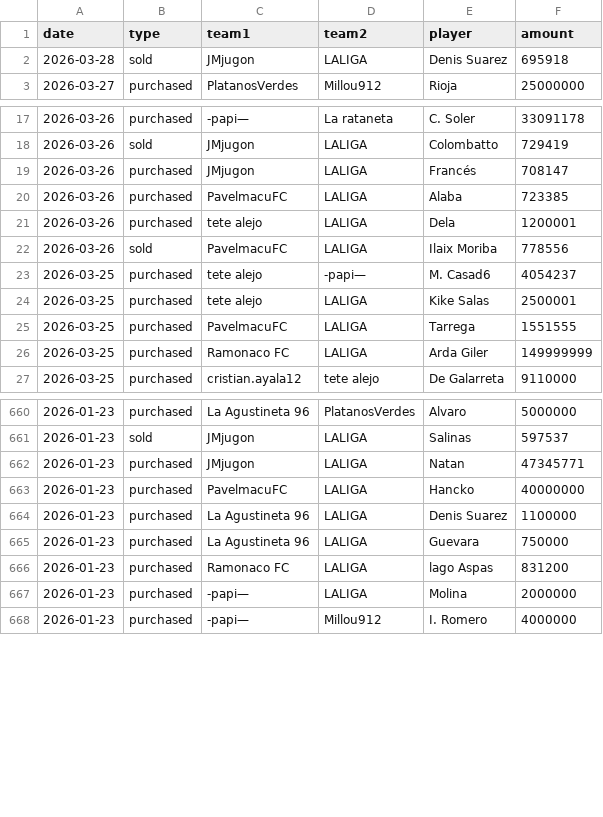
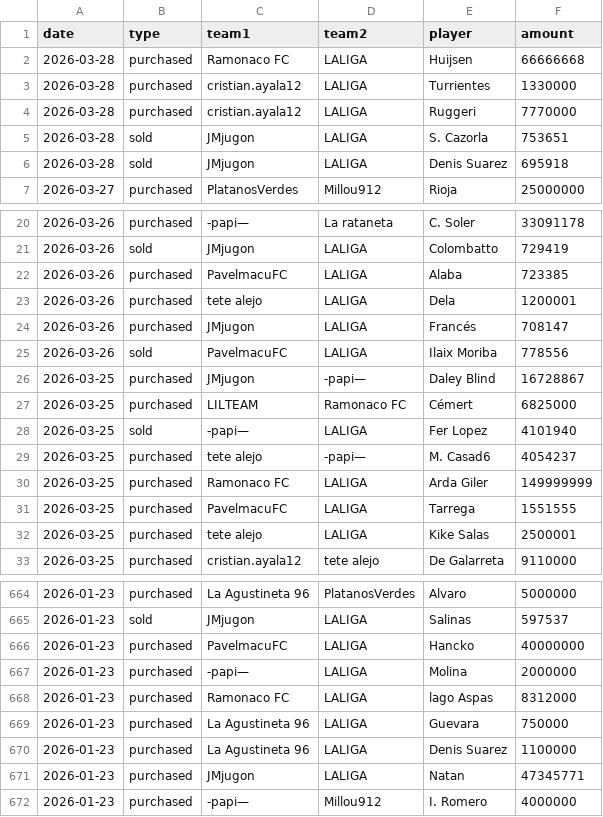
Before and after one commit to josepsanz/tebasstorm, a CSV file: data/trading.csv, drawn as a sheet; only a part is shown, gaps mark what is left out; the diff covers the shown part only.

```diff
--- a/data/trading.csv
+++ b/data/trading.csv
@@ -1,2 +1,6 @@
 date,type,team1,team2,player,amount
+2026-03-28,purchased,Ramonaco FC,LALIGA,Huijsen,66666668
+2026-03-28,purchased,cristian.ayala12,LALIGA,Turrientes,1330000
+2026-03-28,purchased,cristian.ayala12,LALIGA,Ruggeri,7770000
+2026-03-28,sold,JMjugon,LALIGA,S. Cazorla,753651
 2026-03-28,sold,JMjugon,LALIGA,Denis Suarez,695918
@@ -18,10 +21,13 @@ date,type,team1,team2,player,amount
 2026-03-26,sold,JMjugon,LALIGA,Colombatto,729419
-2026-03-26,purchased,JMjugon,LALIGA,Francés,708147
 2026-03-26,purchased,PavelmacuFC,LALIGA,Alaba,723385
 2026-03-26,purchased,tete alejo,LALIGA,Dela,1200001
+2026-03-26,purchased,JMjugon,LALIGA,Francés,708147
 2026-03-26,sold,PavelmacuFC,LALIGA,Ilaix Moriba,778556
+2026-03-25,purchased,JMjugon,-papi—,Daley Blind,16728867
+2026-03-25,purchased,LILTEAM,Ramonaco FC,Cémert,6825000
+2026-03-25,sold,-papi—,LALIGA,Fer Lopez,4101940
 2026-03-25,purchased,tete alejo,-papi—,M. Casad6,4054237
+2026-03-25,purchased,Ramonaco FC,LALIGA,Arda Giler,149999999
+2026-03-25,purchased,PavelmacuFC,LALIGA,Tarrega,1551555
 2026-03-25,purchased,tete alejo,LALIGA,Kike Salas,2500001
-2026-03-25,purchased,PavelmacuFC,LALIGA,Tarrega,1551555
-2026-03-25,purchased,Ramonaco FC,LALIGA,Arda Giler,149999999
 2026-03-25,purchased,cristian.ayala12,tete alejo,De Galarreta,9110000
@@ -661,8 +665,8 @@ date,type,team1,team2,player,amount
 2026-01-23,sold,JMjugon,LALIGA,Salinas,597537
+2026-01-23,purchased,PavelmacuFC,LALIGA,Hancko,40000000
+2026-01-23,purchased,-papi—,LALIGA,Molina,2000000
+2026-01-23,purchased,Ramonaco FC,LALIGA,lago Aspas,8312000
+2026-01-23,purchased,La Agustineta 96,LALIGA,Guevara,750000
+2026-01-23,purchased,La Agustineta 96,LALIGA,Denis Suarez,1100000
 2026-01-23,purchased,JMjugon,LALIGA,Natan,47345771
-2026-01-23,purchased,PavelmacuFC,LALIGA,Hancko,40000000
-2026-01-23,purchased,La Agustineta 96,LALIGA,Denis Suarez,1100000
-2026-01-23,purchased,La Agustineta 96,LALIGA,Guevara,750000
-2026-01-23,purchased,Ramonaco FC,LALIGA,lago Aspas,831200
-2026-01-23,purchased,-papi—,LALIGA,Molina,2000000
 2026-01-23,purchased,-papi—,Millou912,I. Romero,4000000
```
Also changed, not shown: 2 added rows, 5 removed rows, 66 moved rows and 14 edited cells elsewhere in this file, 2 other files.
